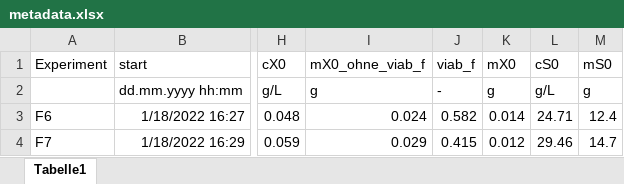
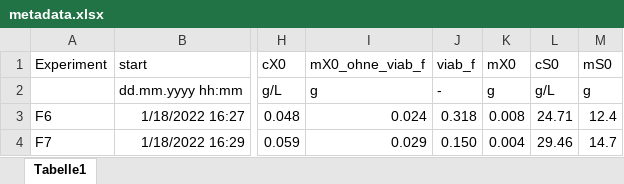
Before and after one commit to VBorodina/biomoni, an Excel workbook: BacillusData/Stamm186/metadata.xlsx, sheet Tabelle1, drawn as a sheet; only a part is shown, gaps mark what is left out; values as stored, in another font and other column widths than the file's, no borders; the diff names each change by its address in the sheet, - before the commit and + after, or states it on an @@ line.

```diff
--- a/BacillusData/Stamm186/metadata.xlsx (sheet Tabelle1)
+++ b/BacillusData/Stamm186/metadata.xlsx (sheet Tabelle1)
-J3 (viab_f): 0.582
+J3 (viab_f): 0.318
-K3 (mX0): 0.014
+K3 (mX0): 0.008
-J4 (viab_f): 0.415
+J4 (viab_f): 0.150
-K4 (mX0): 0.012
+K4 (mX0): 0.004
```
Also changed, not shown: BacillusData/Stamm185/metadata.xlsx, 2 other files.
